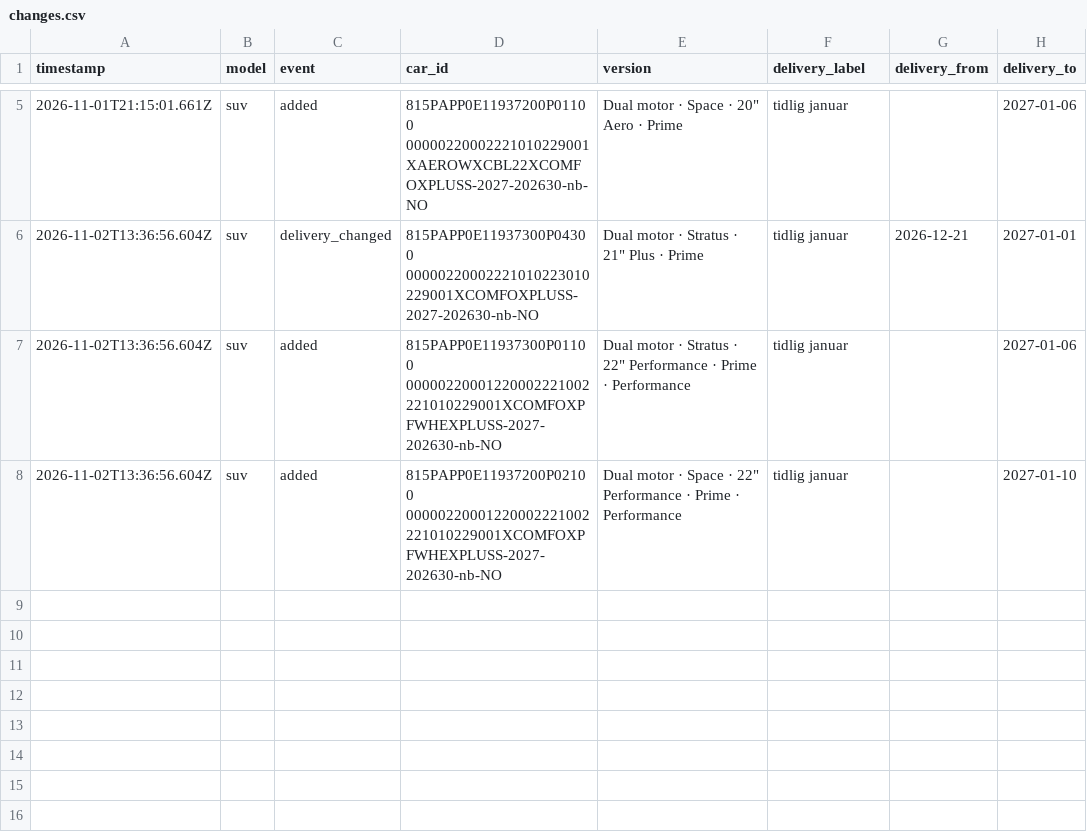
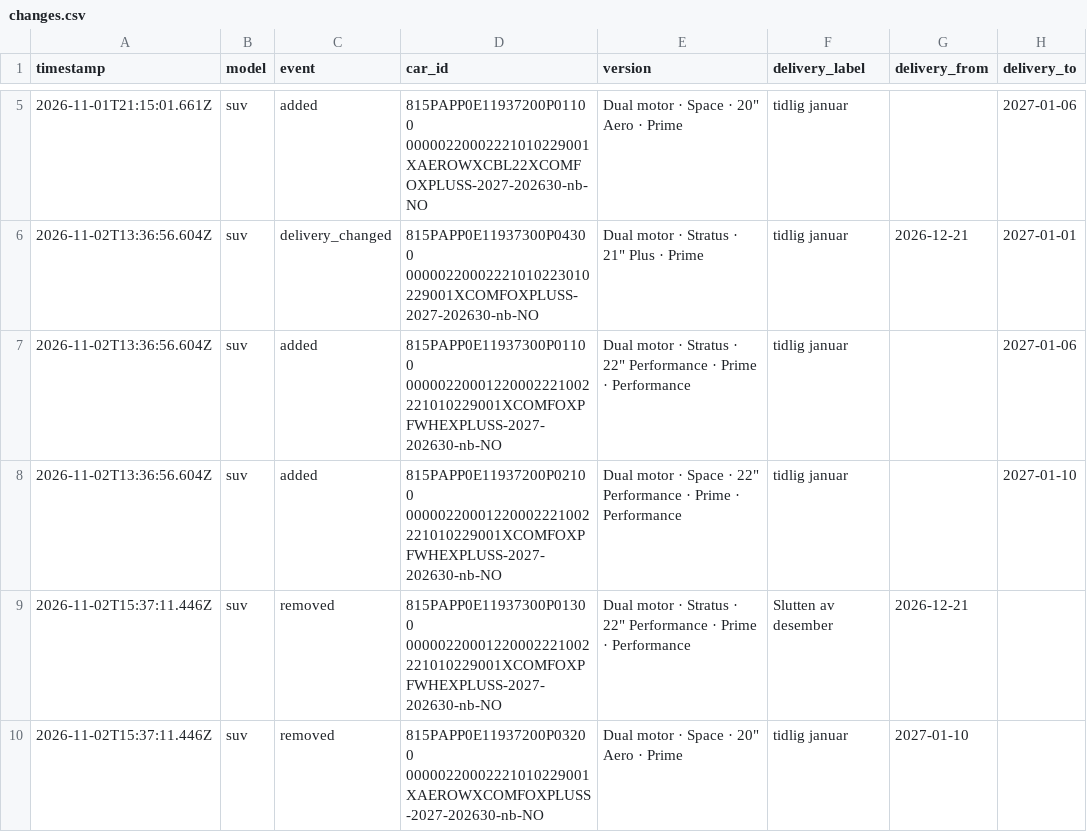
Before and after one commit to stratosferik/Polestar, a CSV file: data/changes.csv, drawn as a sheet; only a part is shown, gaps mark what is left out.

```diff
--- a/data/changes.csv
+++ b/data/changes.csv
@@ -8 +8,3 @@ timestamp,model,event,car_id,version,delivery_label,delivery_from,delivery_to
 2026-11-02T13:36:56.604Z,suv,added,815PAPP0E11937200P02100      00000220001220002221002221010229001XCOMFOXPFWHEXPLUSS-2027-202630-nb-NO,"Dual motor · Space · 22"" Performance · Prime · Performance",tidlig januar,,2027-01-10
+2026-11-02T15:37:11.446Z,suv,removed,815PAPP0E11937300P01300      00000220001220002221002221010229001XCOMFOXPFWHEXPLUSS-2027-202630-nb-NO,"Dual motor · Stratus · 22"" Performance · Prime · Performance",Slutten av desember,2026-12-21,
+2026-11-02T15:37:11.446Z,suv,removed,815PAPP0E11937200P03200      00000220002221010229001XAEROWXCOMFOXPLUSS-2027-202630-nb-NO,"Dual motor · Space · 20"" Aero · Prime",tidlig januar,2027-01-10,
```
Also changed, not shown: data/history.csv, 2 other files.
